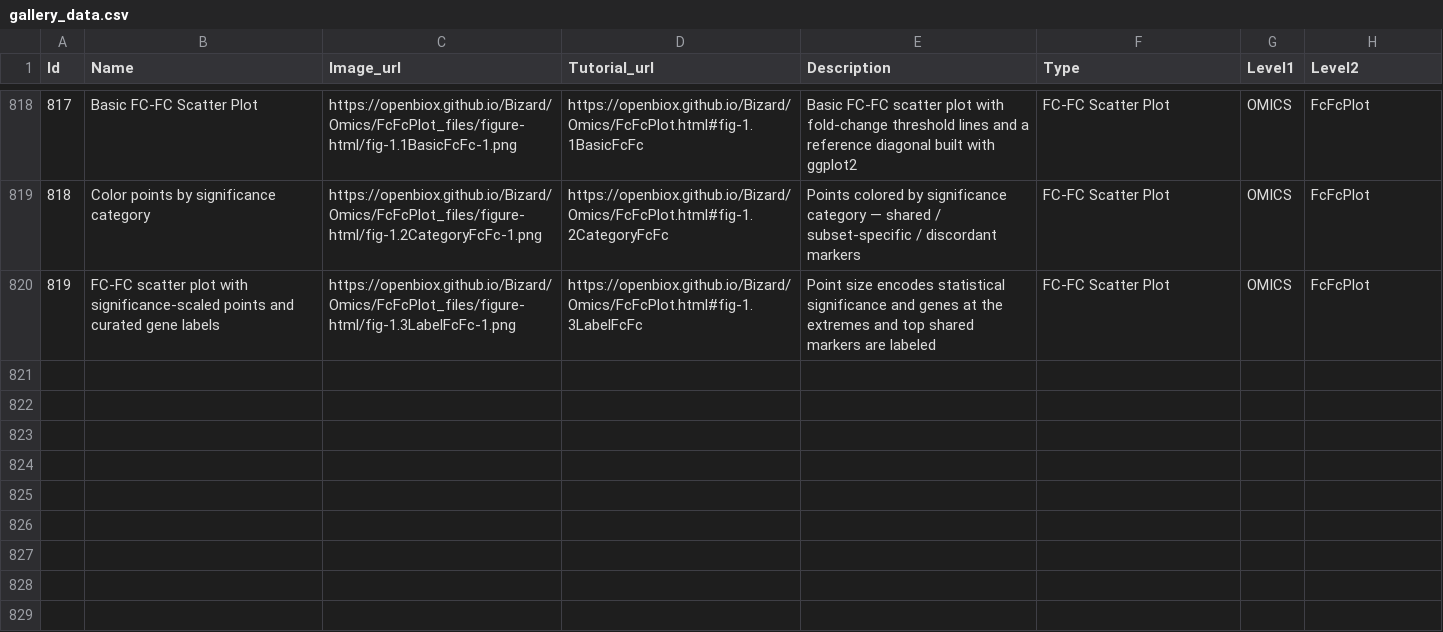
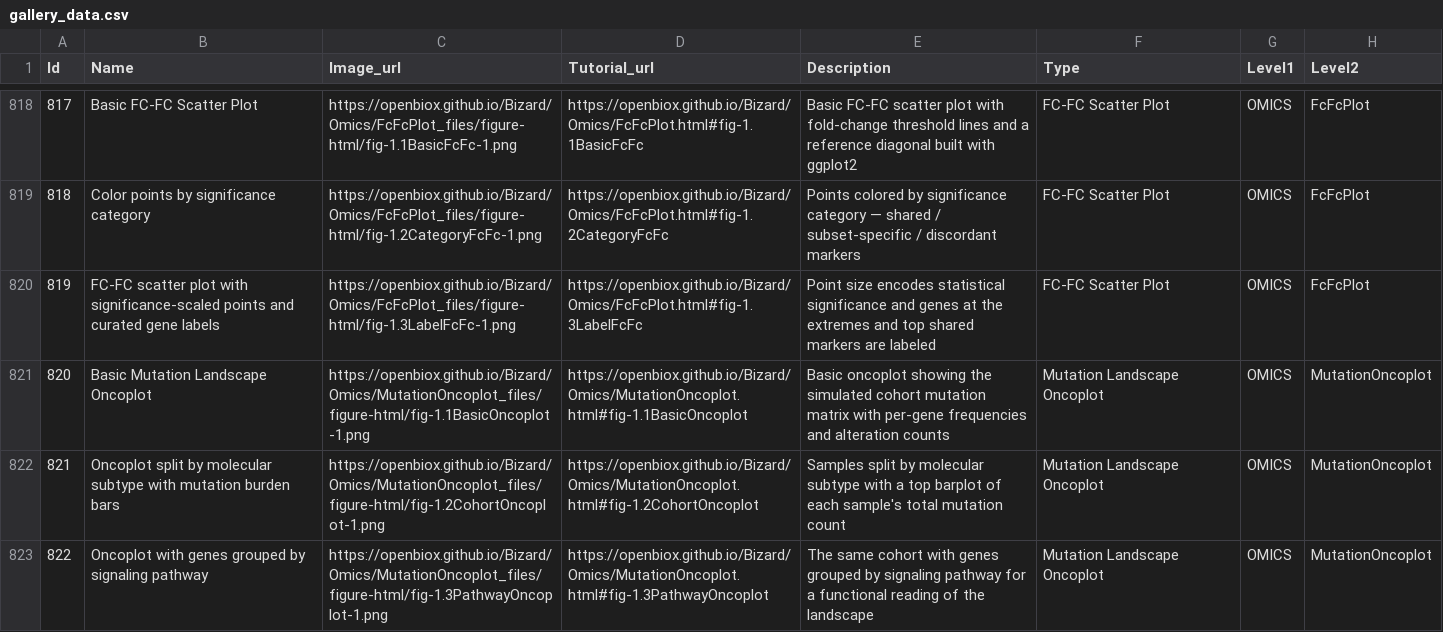
Before and after one commit to openbiox/Bizard, a CSV file: files/gallery_data.csv, drawn as a sheet; only a part is shown, gaps mark what is left out; the diff names each change by its address in the sheet, - before the commit and + after, or states it on an @@ line.

```diff
--- a/files/gallery_data.csv
+++ b/files/gallery_data.csv
+row 821: 820 | Basic Mutation Landscape Oncoplot | https://openbiox.github.io/Bizard/Omics/MutationOncoplot_files/figure-html/fig-1.1BasicOncoplot-1.png | https://openbiox.github.io/Bizard/Omics/MutationOncoplot.html#fig-1.1BasicOncoplot | Basic oncoplot showing the simulated cohort mutation matrix with per-gene frequencies and alteration counts | Mutation Landscape Oncoplot | OMICS | MutationOncoplot
+row 822: 821 | Oncoplot split by molecular subtype with mutation burden bars | https://openbiox.github.io/Bizard/Omics/MutationOncoplot_files/figure-html/fig-1.2CohortOncoplot-1.png | https://openbiox.github.io/Bizard/Omics/MutationOncoplot.html#fig-1.2CohortOncoplot | Samples split by molecular subtype with a top barplot of each sample's total mutation count | Mutation Landscape Oncoplot | OMICS | MutationOncoplot
+row 823: 822 | Oncoplot with genes grouped by signaling pathway | https://openbiox.github.io/Bizard/Omics/MutationOncoplot_files/figure-html/fig-1.3PathwayOncoplot-1.png | https://openbiox.github.io/Bizard/Omics/MutationOncoplot.html#fig-1.3PathwayOncoplot | The same cohort with genes grouped by signaling pathway for a functional reading of the landscape | Mutation Landscape Oncoplot | OMICS | MutationOncoplot
```
Also changed, not shown: files/gallery_data_zh.csv, 4 other files.
